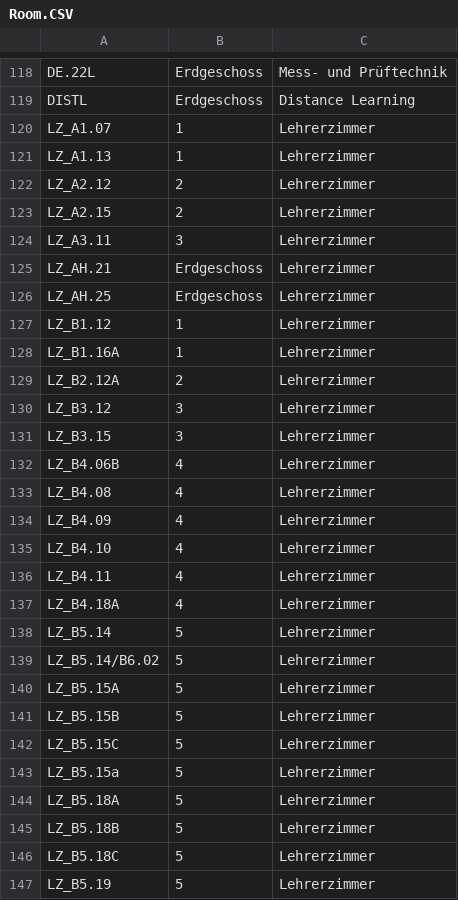
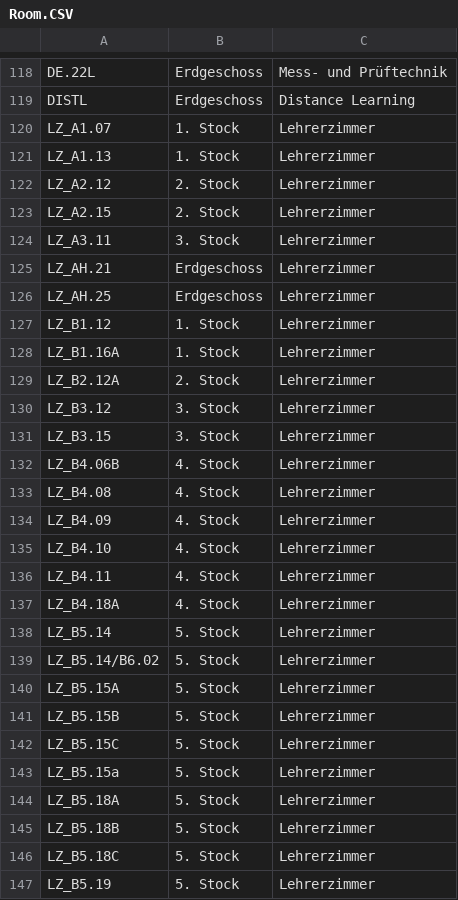
Before and after one commit to maz22374/htl-damage, a CSV file: htl_damage_app/HtlDamage.Webapi/Data/Room.CSV, drawn as a sheet; only a part is shown, gaps mark what is left out; the diff covers the shown part only.

```diff
--- a/htl_damage_app/HtlDamage.Webapi/Data/Room.CSV
+++ b/htl_damage_app/HtlDamage.Webapi/Data/Room.CSV
@@ -119,29 +119,29 @@ DE.22L;Erdgeschoss;Mess- und Prüftechnik
 DISTL;Erdgeschoss;Distance Learning
-LZ_A1.07;1;Lehrerzimmer
-LZ_A1.13;1;Lehrerzimmer
-LZ_A2.12;2;Lehrerzimmer
-LZ_A2.15;2;Lehrerzimmer
-LZ_A3.11;3;Lehrerzimmer
+LZ_A1.07;1. Stock;Lehrerzimmer
+LZ_A1.13;1. Stock;Lehrerzimmer
+LZ_A2.12;2. Stock;Lehrerzimmer
+LZ_A2.15;2. Stock;Lehrerzimmer
+LZ_A3.11;3. Stock;Lehrerzimmer
 LZ_AH.21;Erdgeschoss;Lehrerzimmer
 LZ_AH.25;Erdgeschoss;Lehrerzimmer
-LZ_B1.12;1;Lehrerzimmer
-LZ_B1.16A;1;Lehrerzimmer
-LZ_B2.12A;2;Lehrerzimmer
-LZ_B3.12;3;Lehrerzimmer
-LZ_B3.15;3;Lehrerzimmer
-LZ_B4.06B;4;Lehrerzimmer
-LZ_B4.08;4;Lehrerzimmer
-LZ_B4.09;4;Lehrerzimmer
-LZ_B4.10;4;Lehrerzimmer
-LZ_B4.11;4;Lehrerzimmer
-LZ_B4.18A;4;Lehrerzimmer
-LZ_B5.14;5;Lehrerzimmer
-LZ_B5.14/B6.02;5;Lehrerzimmer
-LZ_B5.15A;5;Lehrerzimmer
-LZ_B5.15B;5;Lehrerzimmer
-LZ_B5.15C;5;Lehrerzimmer
-LZ_B5.15a;5;Lehrerzimmer
-LZ_B5.18A;5;Lehrerzimmer
-LZ_B5.18B;5;Lehrerzimmer
-LZ_B5.18C;5;Lehrerzimmer
-LZ_B5.19;5;Lehrerzimmer
+LZ_B1.12;1. Stock;Lehrerzimmer
+LZ_B1.16A;1. Stock;Lehrerzimmer
+LZ_B2.12A;2. Stock;Lehrerzimmer
+LZ_B3.12;3. Stock;Lehrerzimmer
+LZ_B3.15;3. Stock;Lehrerzimmer
+LZ_B4.06B;4. Stock;Lehrerzimmer
+LZ_B4.08;4. Stock;Lehrerzimmer
+LZ_B4.09;4. Stock;Lehrerzimmer
+LZ_B4.10;4. Stock;Lehrerzimmer
+LZ_B4.11;4. Stock;Lehrerzimmer
+LZ_B4.18A;4. Stock;Lehrerzimmer
+LZ_B5.14;5. Stock;Lehrerzimmer
+LZ_B5.14/B6.02;5. Stock;Lehrerzimmer
+LZ_B5.15A;5. Stock;Lehrerzimmer
+LZ_B5.15B;5. Stock;Lehrerzimmer
+LZ_B5.15C;5. Stock;Lehrerzimmer
+LZ_B5.15a;5. Stock;Lehrerzimmer
+LZ_B5.18A;5. Stock;Lehrerzimmer
+LZ_B5.18B;5. Stock;Lehrerzimmer
+LZ_B5.18C;5. Stock;Lehrerzimmer
+LZ_B5.19;5. Stock;Lehrerzimmer
```
Also changed, not shown: 89 edited cells elsewhere in this file.
